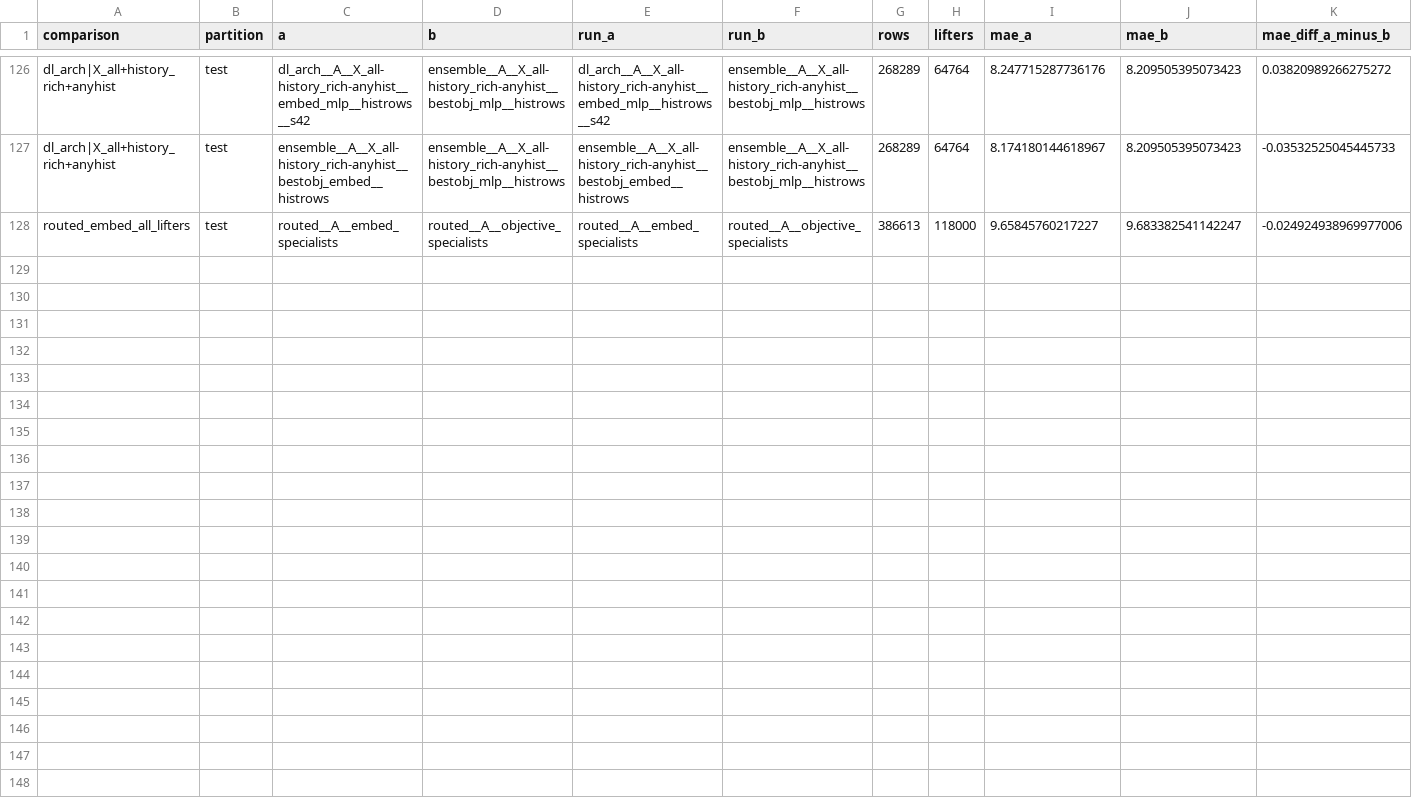
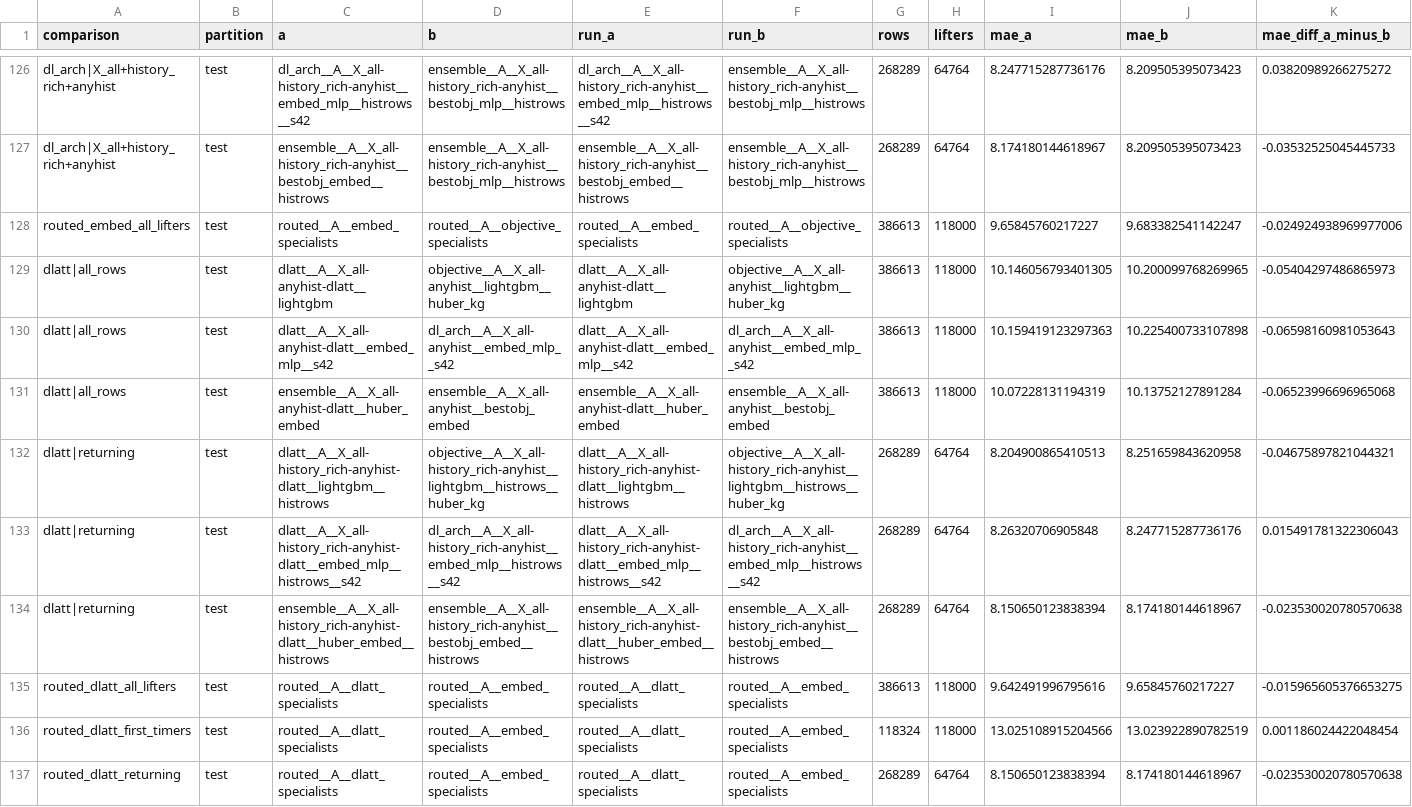
Before and after one commit to dakpasala/CSC-5887, a CSV file: reports/full/paired_test.csv, drawn as a sheet; only a part is shown, gaps mark what is left out; rows hold the shown columns only; the diff names each change by its address in the sheet, - before the commit and + after, or states it on an @@ line.

```diff
--- a/reports/full/paired_test.csv
+++ b/reports/full/paired_test.csv
+row 129: dlatt|all_rows | test | dlatt__A__X_all-anyhist-dlatt__lightgbm | objective__A__X_all-anyhist__lightgbm__huber_kg | dlatt__A__X_all-anyhist-dlatt__lightgbm | objective__A__X_all-anyhist__lightgbm__huber_kg | 386613 | 118000 | 10.146056793401305 | 10.200099768269965 | -0.05404297486865973
+row 130: dlatt|all_rows | test | dlatt__A__X_all-anyhist-dlatt__embed_mlp__s42 | dl_arch__A__X_all-anyhist__embed_mlp__s42 | dlatt__A__X_all-anyhist-dlatt__embed_mlp__s42 | dl_arch__A__X_all-anyhist__embed_mlp__s42 | 386613 | 118000 | 10.159419123297363 | 10.225400733107898 | -0.06598160981053643
+row 131: dlatt|all_rows | test | ensemble__A__X_all-anyhist-dlatt__huber_embed | ensemble__A__X_all-anyhist__bestobj_embed | ensemble__A__X_all-anyhist-dlatt__huber_embed | ensemble__A__X_all-anyhist__bestobj_embed | 386613 | 118000 | 10.07228131194319 | 10.13752127891284 | -0.06523996696965068
+row 132: dlatt|returning | test | dlatt__A__X_all-history_rich-anyhist-dlatt__lightgbm__histrows | objective__A__X_all-history_rich-anyhist__lightgbm__histrows__huber_kg | dlatt__A__X_all-history_rich-anyhist-dlatt__lightgbm__histrows | objective__A__X_all-history_rich-anyhist__lightgbm__histrows__huber_kg | 268289 | 64764 | 8.204900865410513 | 8.251659843620958 | -0.04675897821044321
+row 133: dlatt|returning | test | dlatt__A__X_all-history_rich-anyhist-dlatt__embed_mlp__histrows__s42 | dl_arch__A__X_all-history_rich-anyhist__embed_mlp__histrows__s42 | dlatt__A__X_all-history_rich-anyhist-dlatt__embed_mlp__histrows__s42 | dl_arch__A__X_all-history_rich-anyhist__embed_mlp__histrows__s42 | 268289 | 64764 | 8.26320706905848 | 8.247715287736176 | 0.015491781322306043
+row 134: dlatt|returning | test | ensemble__A__X_all-history_rich-anyhist-dlatt__huber_embed__histrows | ensemble__A__X_all-history_rich-anyhist__bestobj_embed__histrows | ensemble__A__X_all-history_rich-anyhist-dlatt__huber_embed__histrows | ensemble__A__X_all-history_rich-anyhist__bestobj_embed__histrows | 268289 | 64764 | 8.150650123838394 | 8.174180144618967 | -0.023530020780570638
+row 135: routed_dlatt_all_lifters | test | routed__A__dlatt_specialists | routed__A__embed_specialists | routed__A__dlatt_specialists | routed__A__embed_specialists | 386613 | 118000 | 9.642491996795616 | 9.65845760217227 | -0.015965605376653275
+row 136: routed_dlatt_first_timers | test | routed__A__dlatt_specialists | routed__A__embed_specialists | routed__A__dlatt_specialists | routed__A__embed_specialists | 118324 | 118000 | 13.025108915204566 | 13.023922890782519 | 0.001186024422048454
+row 137: routed_dlatt_returning | test | routed__A__dlatt_specialists | routed__A__embed_specialists | routed__A__dlatt_specialists | routed__A__embed_specialists | 268289 | 64764 | 8.150650123838394 | 8.174180144618967 | -0.023530020780570638
```
Also changed, not shown: reports/full/metrics_val.csv, reports/full/paired_val.csv, 6 other files.
